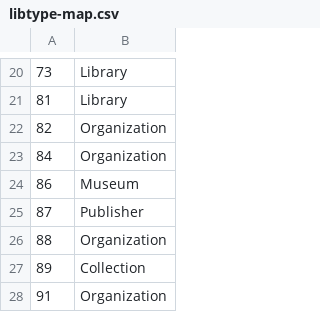
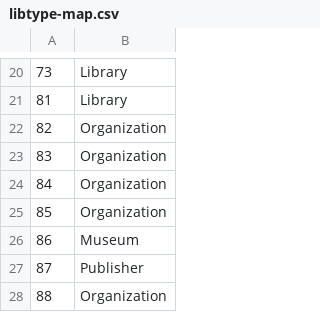
Before and after one commit to hbz/lobid-organisations, a CSV file: conf/libtype-map.csv, drawn as a sheet; only a part is shown, gaps mark what is left out; the shorter side is filled out with more unchanged rows; the diff names each change by its address in the sheet, - before the commit and + after, or states it on an @@ line.

```diff
--- a/conf/libtype-map.csv
+++ b/conf/libtype-map.csv
+row 23: 83 | Organization
+row 25: 85 | Organization
```
Also changed, not shown: 2 other files.
